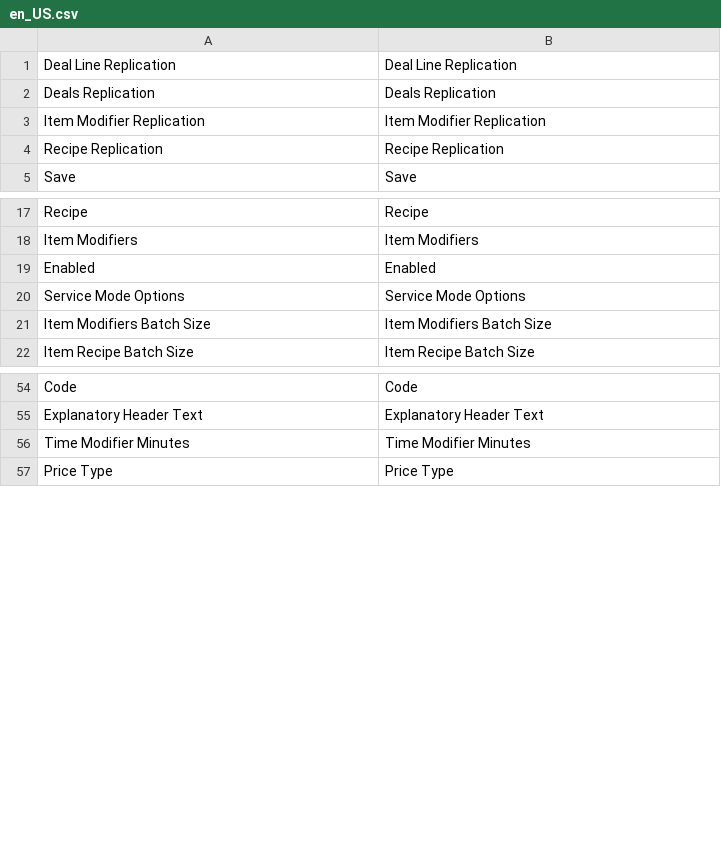
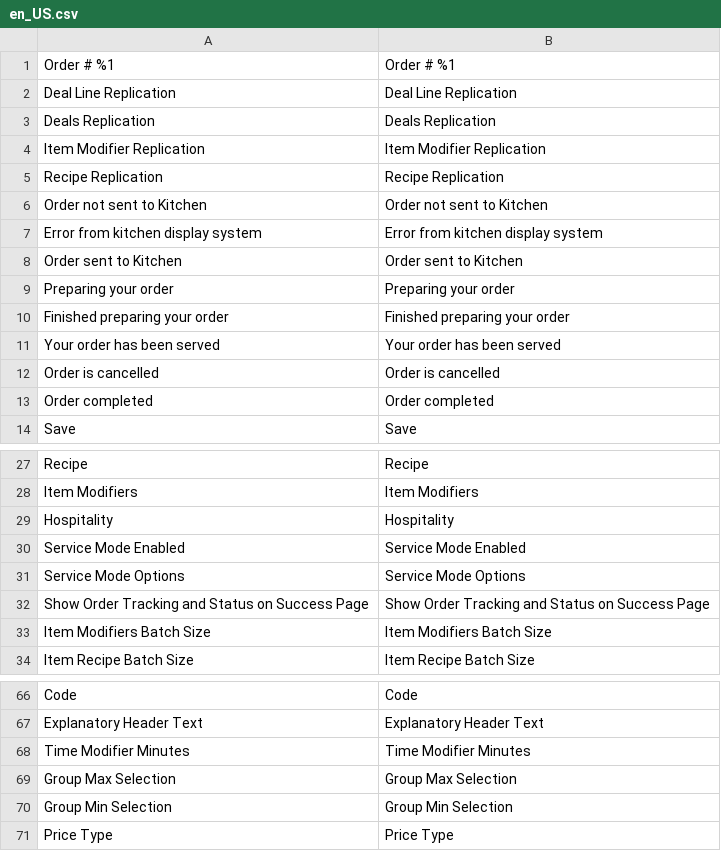
Before and after one commit to lsretailomni/hospitality, a CSV file: i18n/en_US.csv, drawn as a sheet; only a part is shown, gaps mark what is left out; removed rows and columns are numbered as before the commit, all else as after; the diff covers the shown part only; the diff names each change by its address in the sheet, - before the commit and + after, or states it on an @@ line.

```diff
--- a/i18n/en_US.csv
+++ b/i18n/en_US.csv
+row 1: Order # %1 | Order # %1
+row 6: Order not sent to Kitchen | Order not sent to Kitchen
+row 7: Error from kitchen display system | Error from kitchen display system
+row 8: Order sent to Kitchen | Order sent to Kitchen
+row 9: Preparing your order | Preparing your order
+row 10: Finished preparing your order | Finished preparing your order
+row 11: Your order has been served | Your order has been served
+row 12: Order is cancelled | Order is cancelled
+row 13: Order completed | Order completed
-row 19: Enabled | Enabled
+row 29: Hospitality | Hospitality
+row 30: Service Mode Enabled | Service Mode Enabled
+row 32: Show Order Tracking and Status on Success Page | Show Order Tracking and Status on Success Page
+row 69: Group Max Selection | Group Max Selection
+row 70: Group Min Selection | Group Min Selection
```
Also changed, not shown: 1 added row elsewhere in this file, 9 other files.
